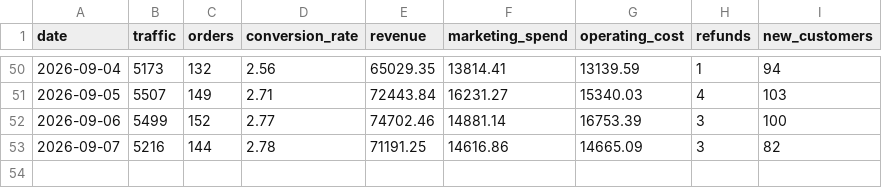
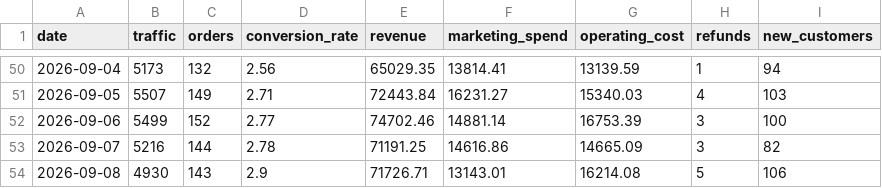
Before and after one commit to DhawalDeshmukh72/Business_Analyzer, a CSV file: business_data.csv, drawn as a sheet; only a part is shown, gaps mark what is left out; the diff names each change by its address in the sheet, - before the commit and + after, or states it on an @@ line.

```diff
--- a/business_data.csv
+++ b/business_data.csv
+row 54: 2026-09-08 | 4930 | 143 | 2.9 | 71726.71 | 13143.01 | 16214.08 | 5 | 106
```
Also changed, not shown: 3 other files.
